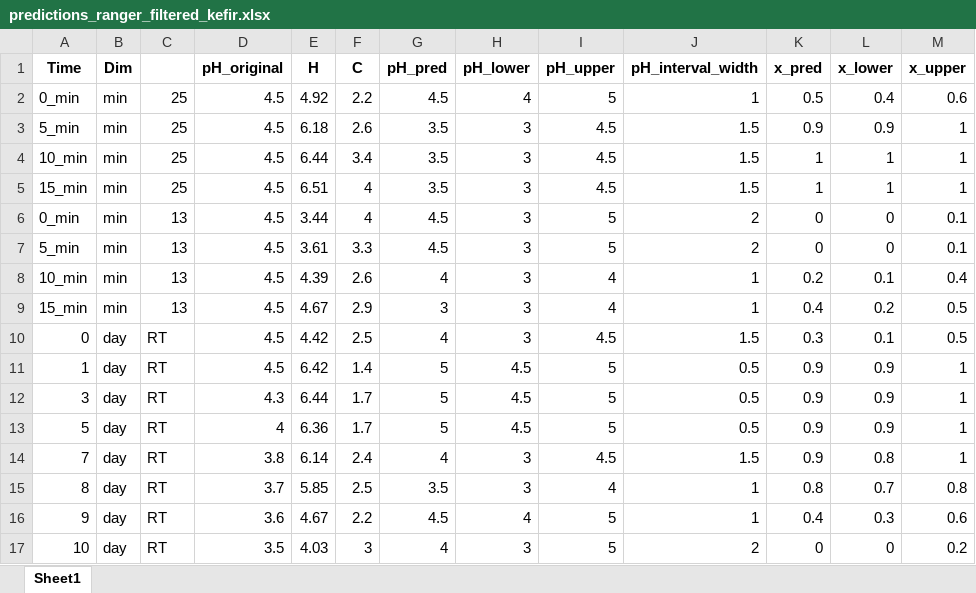
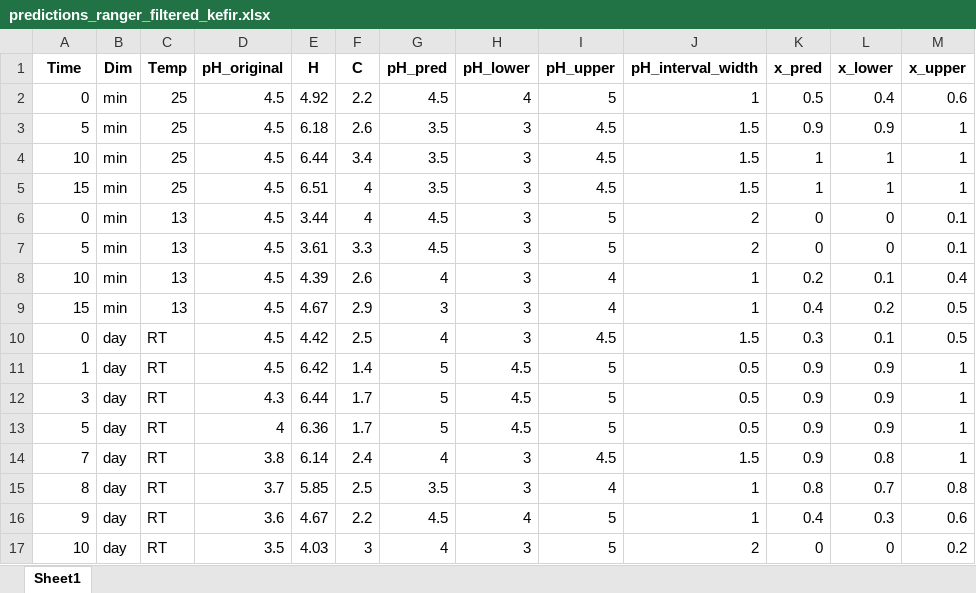
Before and after one commit to postnicov/ResazurinResorufin, an Excel workbook: Data/predictions_ranger_filtered_kefir.xlsx, sheet Sheet1, drawn as a sheet; only a part is shown; values as stored, in another font and other column widths than the file's, no borders; the diff names each change by its address in the sheet, - before the commit and + after, or states it on an @@ line.

Commit message:
Add files via upload

```diff
--- a/Data/predictions_ranger_filtered_kefir.xlsx (sheet Sheet1)
+++ b/Data/predictions_ranger_filtered_kefir.xlsx (sheet Sheet1)
-C1: (empty)
+C1: Temp
-A2 (Time): 0_min
+A2 (Time): 0
-A3 (Time): 5_min
+A3 (Time): 5
-A4 (Time): 10_min
+A4 (Time): 10
-A5 (Time): 15_min
+A5 (Time): 15
-A6 (Time): 0_min
+A6 (Time): 0
-A7 (Time): 5_min
+A7 (Time): 5
-A8 (Time): 10_min
+A8 (Time): 10
-A9 (Time): 15_min
+A9 (Time): 15
```
